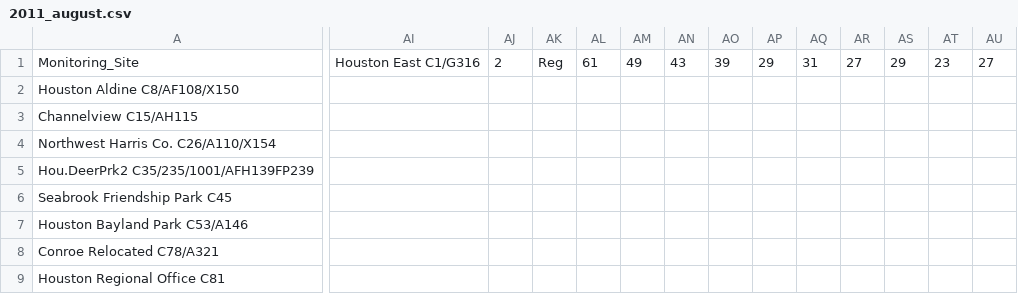
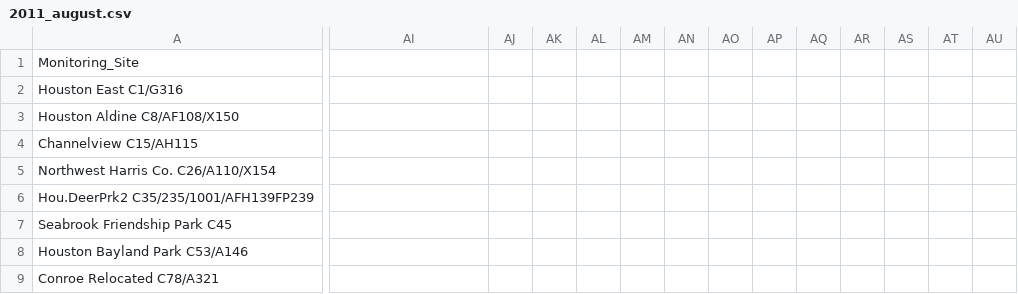
Before and after one commit to pyromakesmusic/Physics-Research, a CSV file: monthly_ozone_data/2011_august.csv, drawn as a sheet; only a part is shown, gaps mark what is left out; the shorter side is filled out with more unchanged rows; rows hold the shown columns only; the diff covers the shown part only; the diff names each change by its address in the sheet, - before the commit and + after, or states it on an @@ line.

Commit message:
need the names of the good sites to clean out the rows, and the instrument designation, and to select the column labels. it's working pretty fantastic rn.

```diff
--- a/monthly_ozone_data/2011_august.csv
+++ b/monthly_ozone_data/2011_august.csv
-AI1: Houston East C1/G316
+AI1: (empty)
-AJ1: 2
+AJ1: (empty)
-AK1: Reg
+AK1: (empty)
-AL1: 61
+AL1: (empty)
-AM1: 49
+AM1: (empty)
-AN1: 43
+AN1: (empty)
-AO1: 39
+AO1: (empty)
-AP1: 29
+AP1: (empty)
-AQ1: 31
+AQ1: (empty)
-AR1: 27
+AR1: (empty)
-AS1: 29
+AS1: (empty)
-AT1: 23
+AT1: (empty)
-AU1: 27
+AU1: (empty)
+row 2: Houston East C1/G316
```
Also changed, not shown: 21 edited cells elsewhere in this file, 2 other files.
